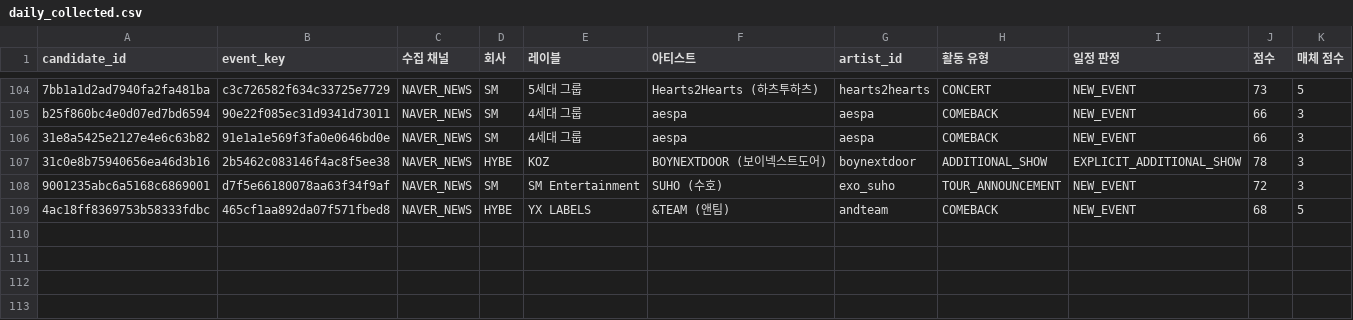
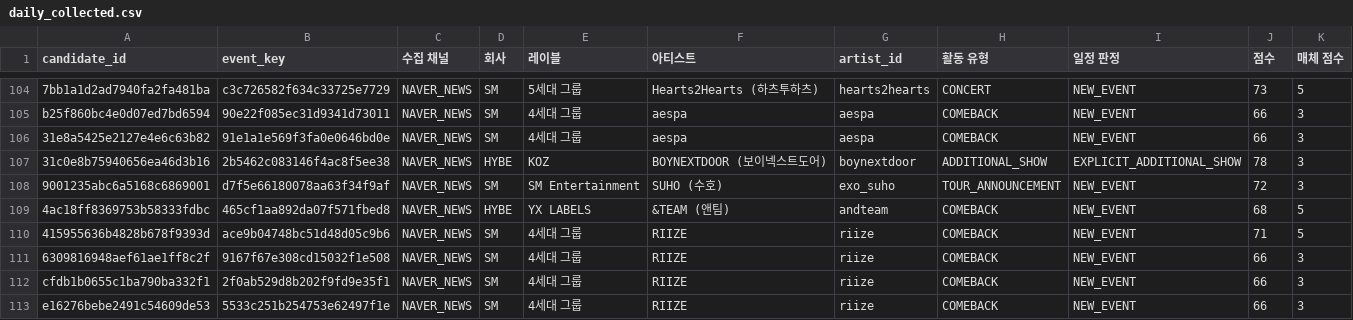
Before and after one commit to Jayjayredick/kpop-activity-calendar, a CSV file: data/daily_collected.csv, drawn as a sheet; only a part is shown, gaps mark what is left out; rows hold the shown columns only; the diff names each change by its address in the sheet, - before the commit and + after, or states it on an @@ line.

```diff
--- a/data/daily_collected.csv
+++ b/data/daily_collected.csv
+row 110: 415955636b4828b678f9393d | ace9b04748bc51d48d05c9b6 | NAVER_NEWS | SM | 4세대 그룹 | RIIZE | riize | COMEBACK | NEW_EVENT | 71 | 5
+row 111: 6309816948aef61ae1ff8c2f | 9167f67e308cd15032f1e508 | NAVER_NEWS | SM | 4세대 그룹 | RIIZE | riize | COMEBACK | NEW_EVENT | 66 | 3
+row 112: cfdb1b0655c1ba790ba332f1 | 2f0ab529d8b202f9fd9e35f1 | NAVER_NEWS | SM | 4세대 그룹 | RIIZE | riize | COMEBACK | NEW_EVENT | 66 | 3
+row 113: e16276bebe2491c54609de53 | 5533c251b254753e62497f1e | NAVER_NEWS | SM | 4세대 그룹 | RIIZE | riize | COMEBACK | NEW_EVENT | 66 | 3
```
Also changed, not shown: data/review_queue.csv, 2 other files.
